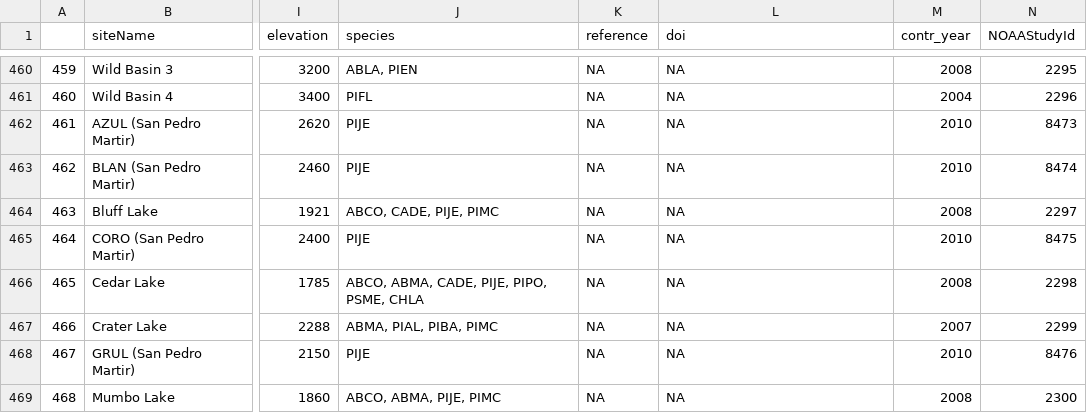
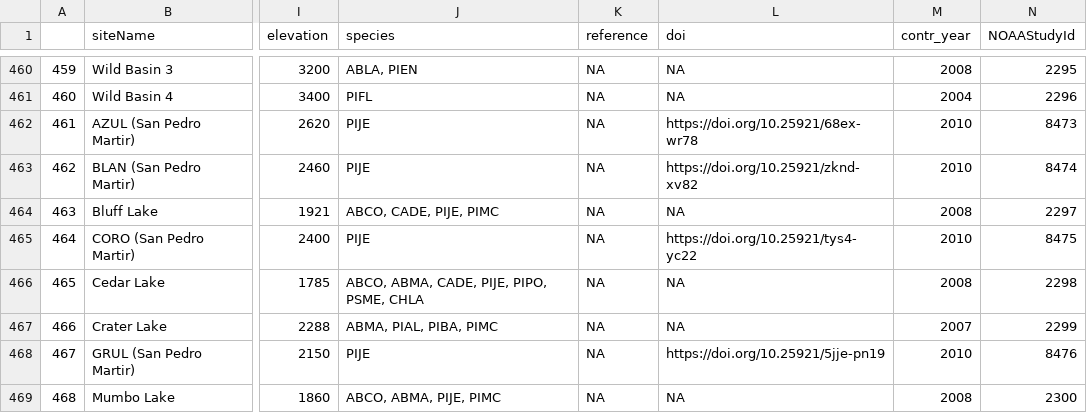
Before and after one commit to chguiterman/scrape-IMPD, a CSV file: data/impd_meta.csv, drawn as a sheet; only a part is shown, gaps mark what is left out; the diff covers the shown part only; the diff names each change by its address in the sheet, - before the commit and + after, or states it on an @@ line.

```diff
--- a/data/impd_meta.csv
+++ b/data/impd_meta.csv
-L462 (doi): NA
+L462 (doi): https://doi.org/10.25921/68ex-wr78
-L463 (doi): NA
+L463 (doi): https://doi.org/10.25921/zknd-xv82
-L465 (doi): NA
+L465 (doi): https://doi.org/10.25921/tys4-yc22
-L468 (doi): NA
+L468 (doi): https://doi.org/10.25921/5jje-pn19
```
Also changed, not shown: 79 edited cells elsewhere in this file, 1 other file.
